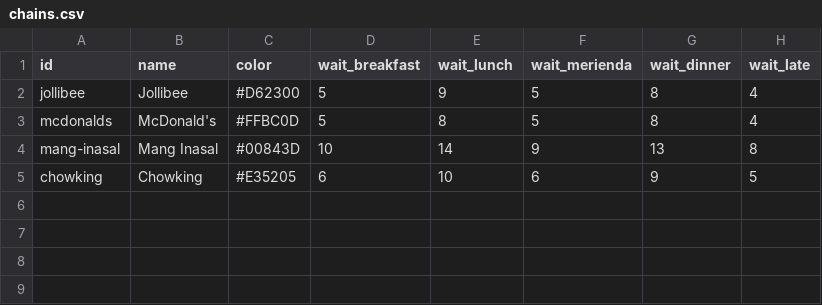
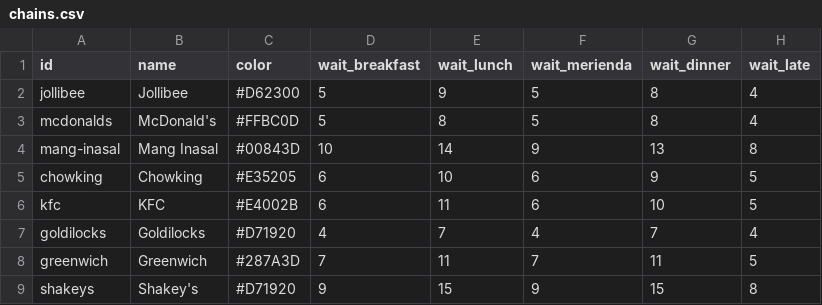
Before and after one commit to leonlaborina15/KahitSaan, a CSV file: scraper/data/chains.csv, drawn as a sheet.

Commit message:
data: add Cabanatuan chain scraper workflow

```diff
--- a/scraper/data/chains.csv
+++ b/scraper/data/chains.csv
@@ -5 +5,5 @@ mang-inasal,Mang Inasal,#00843D,10,14,9,13,8
 chowking,Chowking,#E35205,6,10,6,9,5
+kfc,KFC,#E4002B,6,11,6,10,5
+goldilocks,Goldilocks,#D71920,4,7,4,7,4
+greenwich,Greenwich,#287A3D,7,11,7,11,5
+shakeys,Shakey's,#D71920,9,15,9,15,8
```
Also changed, not shown: 14 other files.
